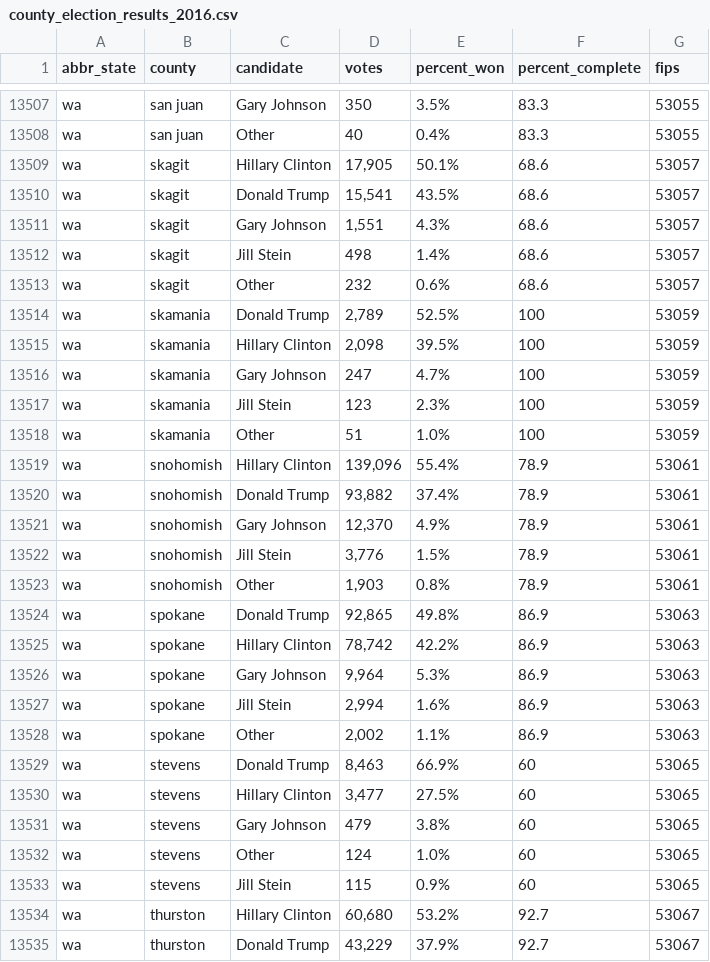
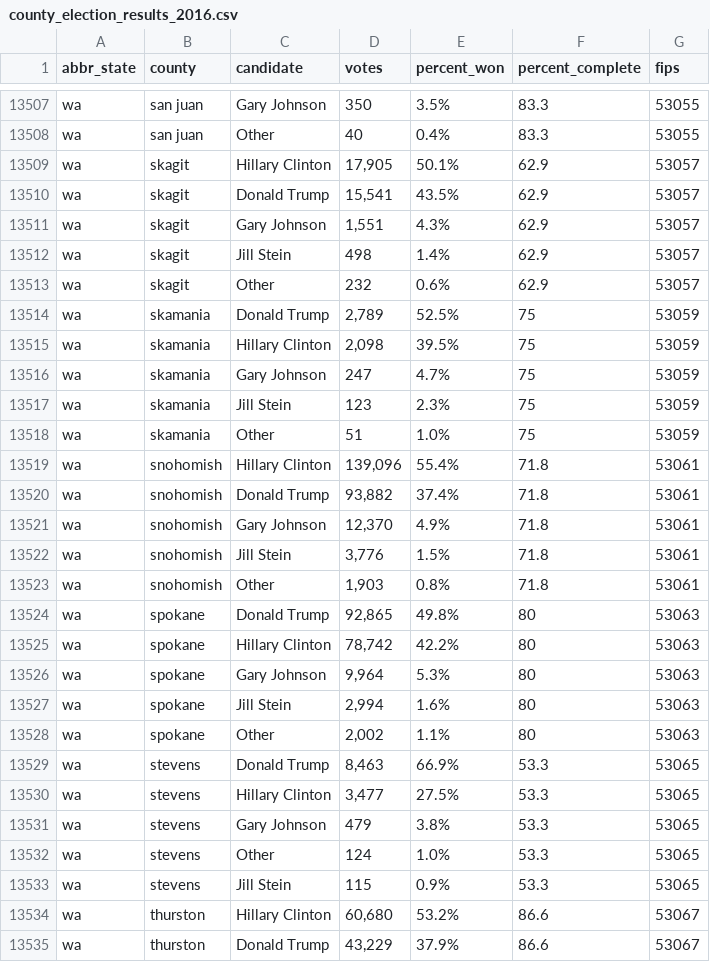
Before and after one commit to dstuck/county_election_results_2016, a CSV file: county_election_results_2016.csv, drawn as a sheet; only a part is shown, gaps mark what is left out; the diff covers the shown part only.

Commit message:
update data at Fri Nov 11 14:40:48 EST 2016

```diff
--- a/county_election_results_2016.csv
+++ b/county_election_results_2016.csv
@@ -13508,28 +13508,28 @@
 "wa","san juan","Other","40","0.4%","83.3",53055
-"wa","skagit","Hillary Clinton","17,905","50.1%","68.6",53057
-"wa","skagit","Donald Trump","15,541","43.5%","68.6",53057
-"wa","skagit","Gary Johnson","1,551","4.3%","68.6",53057
-"wa","skagit","Jill Stein","498","1.4%","68.6",53057
-"wa","skagit","Other","232","0.6%","68.6",53057
-"wa","skamania","Donald Trump","2,789","52.5%","100",53059
-"wa","skamania","Hillary Clinton","2,098","39.5%","100",53059
-"wa","skamania","Gary Johnson","247","4.7%","100",53059
-"wa","skamania","Jill Stein","123","2.3%","100",53059
-"wa","skamania","Other","51","1.0%","100",53059
-"wa","snohomish","Hillary Clinton","139,096","55.4%","78.9",53061
-"wa","snohomish","Donald Trump","93,882","37.4%","78.9",53061
-"wa","snohomish","Gary Johnson","12,370","4.9%","78.9",53061
-"wa","snohomish","Jill Stein","3,776","1.5%","78.9",53061
-"wa","snohomish","Other","1,903","0.8%","78.9",53061
-"wa","spokane","Donald Trump","92,865","49.8%","86.9",53063
-"wa","spokane","Hillary Clinton","78,742","42.2%","86.9",53063
-"wa","spokane","Gary Johnson","9,964","5.3%","86.9",53063
-"wa","spokane","Jill Stein","2,994","1.6%","86.9",53063
-"wa","spokane","Other","2,002","1.1%","86.9",53063
-"wa","stevens","Donald Trump","8,463","66.9%","60",53065
-"wa","stevens","Hillary Clinton","3,477","27.5%","60",53065
-"wa","stevens","Gary Johnson","479","3.8%","60",53065
-"wa","stevens","Other","124","1.0%","60",53065
-"wa","stevens","Jill Stein","115","0.9%","60",53065
-"wa","thurston","Hillary Clinton","60,680","53.2%","92.7",53067
-"wa","thurston","Donald Trump","43,229","37.9%","92.7",53067
+"wa","skagit","Hillary Clinton","17,905","50.1%","62.9",53057
+"wa","skagit","Donald Trump","15,541","43.5%","62.9",53057
+"wa","skagit","Gary Johnson","1,551","4.3%","62.9",53057
+"wa","skagit","Jill Stein","498","1.4%","62.9",53057
+"wa","skagit","Other","232","0.6%","62.9",53057
+"wa","skamania","Donald Trump","2,789","52.5%","75",53059
+"wa","skamania","Hillary Clinton","2,098","39.5%","75",53059
+"wa","skamania","Gary Johnson","247","4.7%","75",53059
+"wa","skamania","Jill Stein","123","2.3%","75",53059
+"wa","skamania","Other","51","1.0%","75",53059
+"wa","snohomish","Hillary Clinton","139,096","55.4%","71.8",53061
+"wa","snohomish","Donald Trump","93,882","37.4%","71.8",53061
+"wa","snohomish","Gary Johnson","12,370","4.9%","71.8",53061
+"wa","snohomish","Jill Stein","3,776","1.5%","71.8",53061
+"wa","snohomish","Other","1,903","0.8%","71.8",53061
+"wa","spokane","Donald Trump","92,865","49.8%","80",53063
+"wa","spokane","Hillary Clinton","78,742","42.2%","80",53063
+"wa","spokane","Gary Johnson","9,964","5.3%","80",53063
+"wa","spokane","Jill Stein","2,994","1.6%","80",53063
+"wa","spokane","Other","2,002","1.1%","80",53063
+"wa","stevens","Donald Trump","8,463","66.9%","53.3",53065
+"wa","stevens","Hillary Clinton","3,477","27.5%","53.3",53065
+"wa","stevens","Gary Johnson","479","3.8%","53.3",53065
+"wa","stevens","Other","124","1.0%","53.3",53065
+"wa","stevens","Jill Stein","115","0.9%","53.3",53065
+"wa","thurston","Hillary Clinton","60,680","53.2%","86.6",53067
+"wa","thurston","Donald Trump","43,229","37.9%","86.6",53067
```
Also changed, not shown: 108 edited cells elsewhere in this file.
